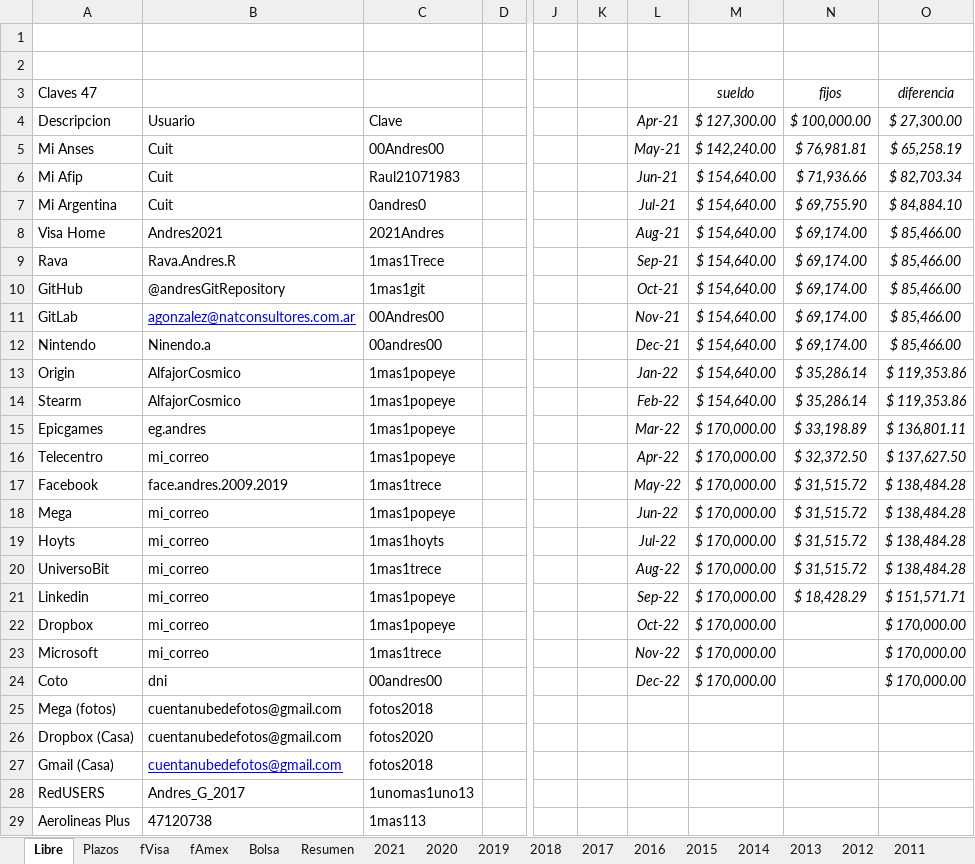
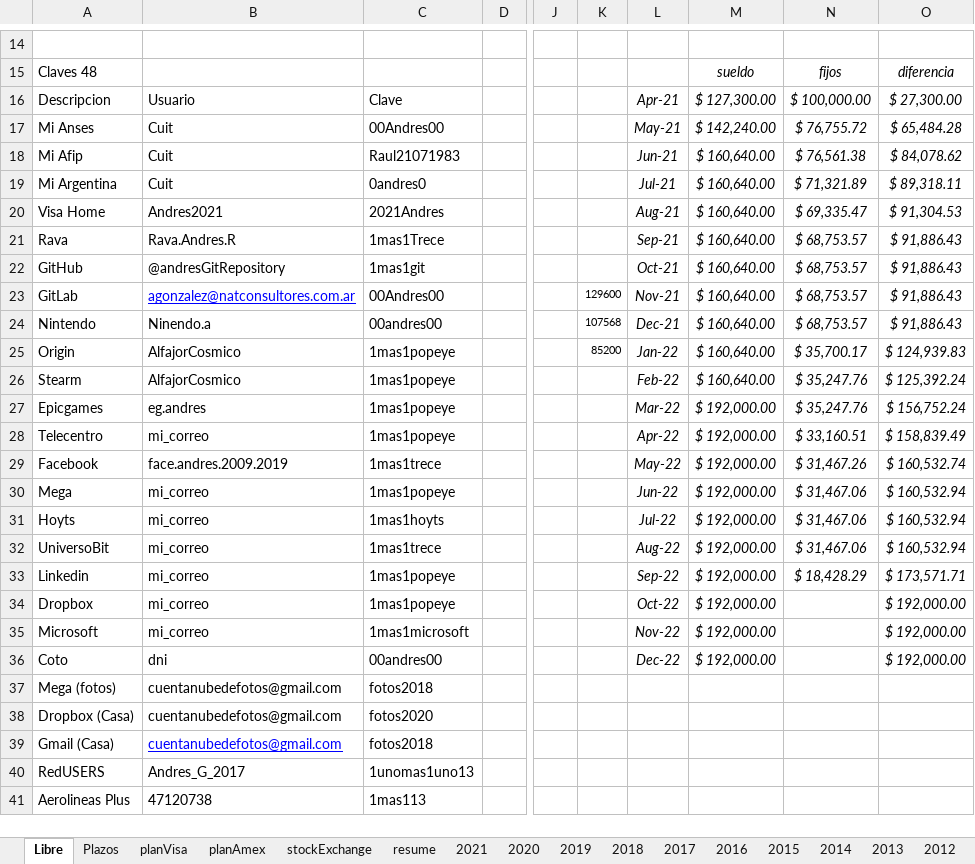
Before and after one commit to andresGitDev/private, an Excel workbook: personalAccounts/monthlyPlanning71427321893.xlsx, sheet Libre, drawn as a sheet; only a part is shown, gaps mark what is left out; values as stored, in another font and other column widths than the file's, no borders; removed rows and columns are numbered as before the commit, all else as after; rows hold the shown columns only; the diff covers the shown part only; the diff names each change by its address in the sheet, - before the commit and + after, or states it on an @@ line.

```diff
--- a/personalAccounts/monthlyPlanning71427321893.xlsx (sheet Libre)
+++ b/personalAccounts/monthlyPlanning71427321893.xlsx (sheet Libre)
-sheet tab: fVisa
+sheet tab: planVisa
-sheet tab: fAmex
+sheet tab: planAmex
-sheet tab: Bolsa
+sheet tab: stockExchange
-sheet tab: Resumen
+sheet tab: resume
-row 2: (empty)
-A15: Claves 47
+A15: Claves 48
-N17: $ 76,981.81
+N17: $ 76,755.72
-O17: $ 65,258.19
+O17: $ 65,484.28
-M18:M26: $ 154,640.00
+M18:M26: $ 160,640.00
-N18: $ 71,936.66
+N18: $ 76,561.38
-O18: $ 82,703.34
+O18: $ 84,078.62
-N19: $ 69,755.90
+N19: $ 71,321.89
-O19: $ 84,884.10
+O19: $ 89,318.11
-N20: $ 69,174.00
+N20: $ 69,335.47
-O20: $ 85,466.00
+O20: $ 91,304.53
-N21:N24: $ 69,174.00
+N21:N24: $ 68,753.57
-O21:O24: $ 85,466.00
+O21:O24: $ 91,886.43
-K23: (empty)
+K23: 129600
-K24: (empty)
+K24: 107568
-K25: (empty)
+K25: 85200
-N25: $ 35,286.14
+N25: $ 35,700.17
-O25: $ 119,353.86
+O25: $ 124,939.83
-N26: $ 35,286.14
+N26: $ 35,247.76
-O26: $ 119,353.86
+O26: $ 125,392.24
-M27:M36: $ 170,000.00
+M27:M36: $ 192,000.00
-N27: $ 33,198.89
+N27: $ 35,247.76
-O27: $ 136,801.11
+O27: $ 156,752.24
-N28: $ 32,372.50
+N28: $ 33,160.51
-O28: $ 137,627.50
+O28: $ 158,839.49
-N29: $ 31,515.72
+N29: $ 31,467.26
-O29: $ 138,484.28
+O29: $ 160,532.74
-N30:N32: $ 31,515.72
+N30:N32: $ 31,467.06
-O30:O32: $ 138,484.28
+O30:O32: $ 160,532.94
-O33: $ 151,571.71
+O33: $ 173,571.71
-O34:O36: $ 170,000.00
+O34:O36: $ 192,000.00
-C35: 1mas1trece
+C35: 1mas1microsoft
```
Also changed, not shown: 14 added rows, 1 removed row and 9 edited cells elsewhere in this sheet, sheet Plazos, sheet resume, sheet 2021, sheet planVisa, sheet stockExchange, sheet planAmex, 14 more sheets, formulas that keep their value, charts or pictures.
